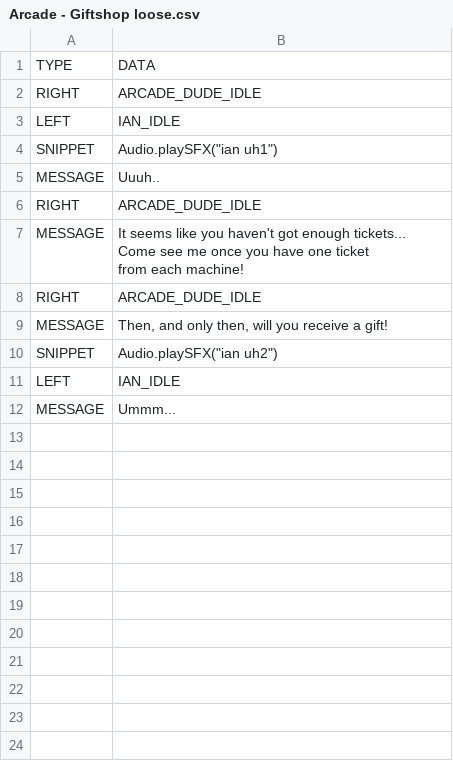
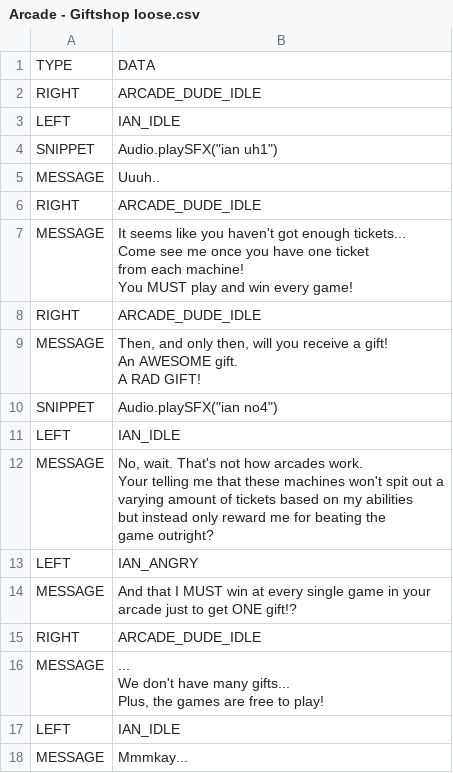
Before and after one commit to Elatronion/televoid, a CSV file: tootl/res/dialogue/Arcade - Giftshop loose.csv, drawn as a sheet.

```diff
--- a/tootl/res/dialogue/Arcade - Giftshop loose.csv
+++ b/tootl/res/dialogue/Arcade - Giftshop loose.csv
@@ -6,9 +6,25 @@ MESSAGE,"Uuuh.."
 RIGHT,ARCADE_DUDE_IDLE
-MESSAGE,"It seems like you haven't got enough tickets...
-Come see me once you have one ticket
-from each machine!"
+MESSAGE,"It seems like you haven't got enough tickets...
+Come see me once you have one ticket
+from each machine!
+You MUST play and win every game!"
 RIGHT,ARCADE_DUDE_IDLE
-MESSAGE,"Then, and only then, will you receive a gift!"
-SNIPPET,Audio.playSFX("ian uh2")
+MESSAGE,"Then, and only then, will you receive a gift!
+An AWESOME gift.
+A RAD GIFT!"
+SNIPPET,Audio.playSFX("ian no4")
 LEFT,IAN_IDLE
-MESSAGE,"Ummm..."
+MESSAGE,"No, wait. That's not how arcades work.
+Your telling me that these machines won't spit out a
+varying amount of tickets based on my abilities
+but instead only reward me for beating the
+game outright?"
+LEFT,IAN_ANGRY
+MESSAGE,"And that I MUST win at every single game in your
+arcade just to get ONE gift!?"
+RIGHT,ARCADE_DUDE_IDLE
+MESSAGE,"...
+We don't have many gifts...
+Plus, the games are free to play!"
+LEFT,IAN_IDLE
+MESSAGE,"Mmmkay..."
```
Also changed, not shown: tootl/res/dialogue/Arcade - Giftshop.csv, tootl/res/dialogue/Arcade - Play Spacerocks.csv, 48 other files.
